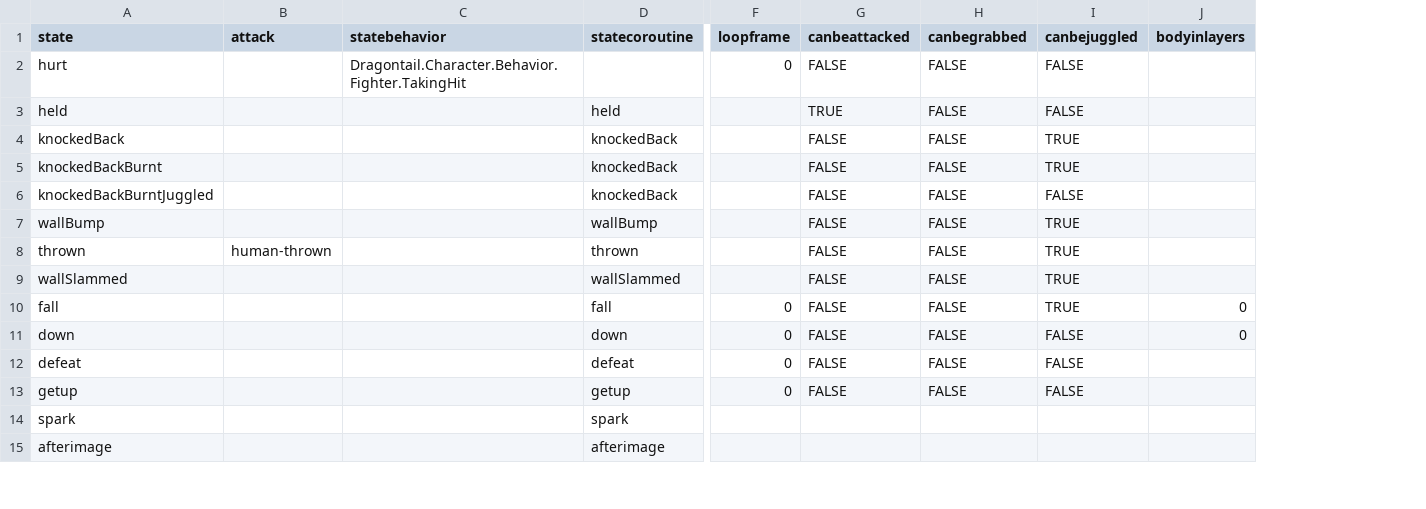
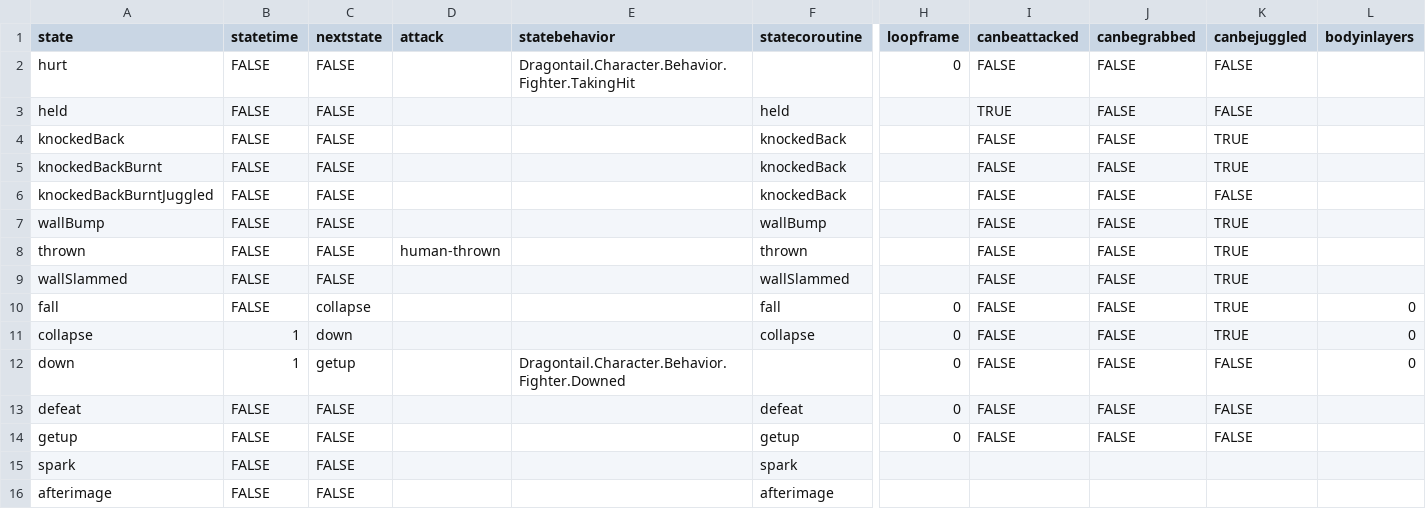
Before and after one commit to IoriBranford/dragontail, a CSV file: game/data/database/objects-states.csv, drawn as a sheet; only a part is shown, gaps mark what is left out; addresses are those after the commit; rows hold the shown columns only; the diff names each change by its address in the sheet, - before the commit and + after, or states it on an @@ line.

Commit message:
Use Downed behavior, break up falling towards the ground and collapsing to the ground into two states

```diff
--- a/game/data/database/objects-states.csv
+++ b/game/data/database/objects-states.csv
+column B (statetime), rows 2-10: all FALSE; rows 12-16: 1 | FALSE | FALSE | FALSE | FALSE
+column C (nextstate), rows 2-10: FALSE | FALSE | FALSE | FALSE | FALSE | FALSE | FALSE | FALSE | collapse; rows 12-16: getup | FALSE | FALSE | FALSE | FALSE
+row 11: collapse | 1 | down |  |  | collapse | 0 | FALSE | FALSE | TRUE | 0
-E12 (statebehavior): (empty)
+E12 (statebehavior): Dragontail.Character.Behavior.Fighter.Downed
-F12 (statecoroutine): down
+F12 (statecoroutine): (empty)
```
Also changed, not shown: game/data/database/bandits-states.csv, game/data/database/players-states.csv, 9 other files.
